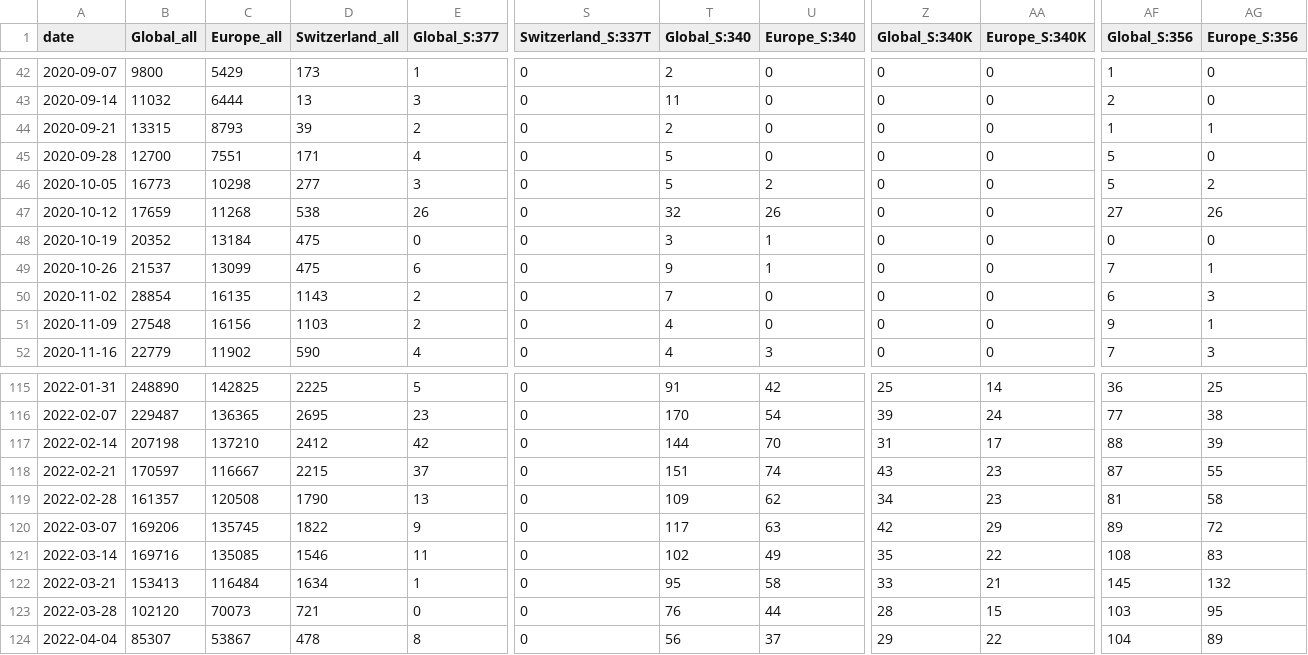
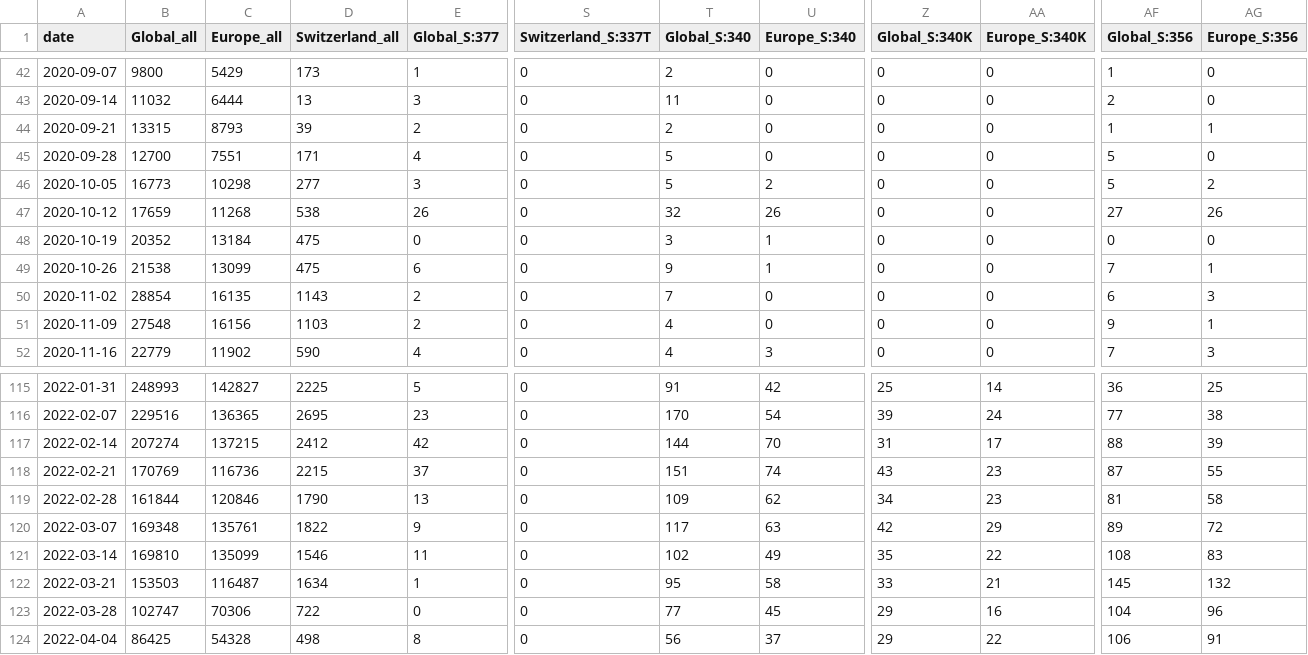
Before and after one commit to CovSeqCH/SequencingStats_and_Variants, a CSV file: data/mutation_counts.csv, drawn as a sheet; only a part is shown, gaps mark what is left out; the diff covers the shown part only; the diff names each change by its address in the sheet, - before the commit and + after, or states it on an @@ line.

```diff
--- a/data/mutation_counts.csv
+++ b/data/mutation_counts.csv
-B49 (Global_all): 21537
+B49 (Global_all): 21538
-B115 (Global_all): 248890
+B115 (Global_all): 248993
-C115 (Europe_all): 142825
+C115 (Europe_all): 142827
-B116 (Global_all): 229487
+B116 (Global_all): 229516
-B117 (Global_all): 207198
+B117 (Global_all): 207274
-C117 (Europe_all): 137210
+C117 (Europe_all): 137215
-B118 (Global_all): 170597
+B118 (Global_all): 170769
-C118 (Europe_all): 116667
+C118 (Europe_all): 116736
-B119 (Global_all): 161357
+B119 (Global_all): 161844
-C119 (Europe_all): 120508
+C119 (Europe_all): 120846
-B120 (Global_all): 169206
+B120 (Global_all): 169348
-C120 (Europe_all): 135745
+C120 (Europe_all): 135761
-B121 (Global_all): 169716
+B121 (Global_all): 169810
-C121 (Europe_all): 135085
+C121 (Europe_all): 135099
-B122 (Global_all): 153413
+B122 (Global_all): 153503
-C122 (Europe_all): 116484
+C122 (Europe_all): 116487
-B123 (Global_all): 102120
+B123 (Global_all): 102747
-C123 (Europe_all): 70073
+C123 (Europe_all): 70306
-D123 (Switzerland_all): 721
+D123 (Switzerland_all): 722
-T123 (Global_S:340): 76
+T123 (Global_S:340): 77
-U123 (Europe_S:340): 44
+U123 (Europe_S:340): 45
-Z123 (Global_S:340K): 28
+Z123 (Global_S:340K): 29
-AA123 (Europe_S:340K): 15
+AA123 (Europe_S:340K): 16
-AF123 (Global_S:356): 103
+AF123 (Global_S:356): 104
-AG123 (Europe_S:356): 95
+AG123 (Europe_S:356): 96
-B124 (Global_all): 85307
+B124 (Global_all): 86425
-C124 (Europe_all): 53867
+C124 (Europe_all): 54328
-D124 (Switzerland_all): 478
+D124 (Switzerland_all): 498
-AF124 (Global_S:356): 104
+AF124 (Global_S:356): 106
-AG124 (Europe_S:356): 89
+AG124 (Europe_S:356): 91
```
Also changed, not shown: 72 edited cells elsewhere in this file, data/cases_seq_by_cw_region.csv, data/recent_common_variants_by_week.csv, 14 other files.
